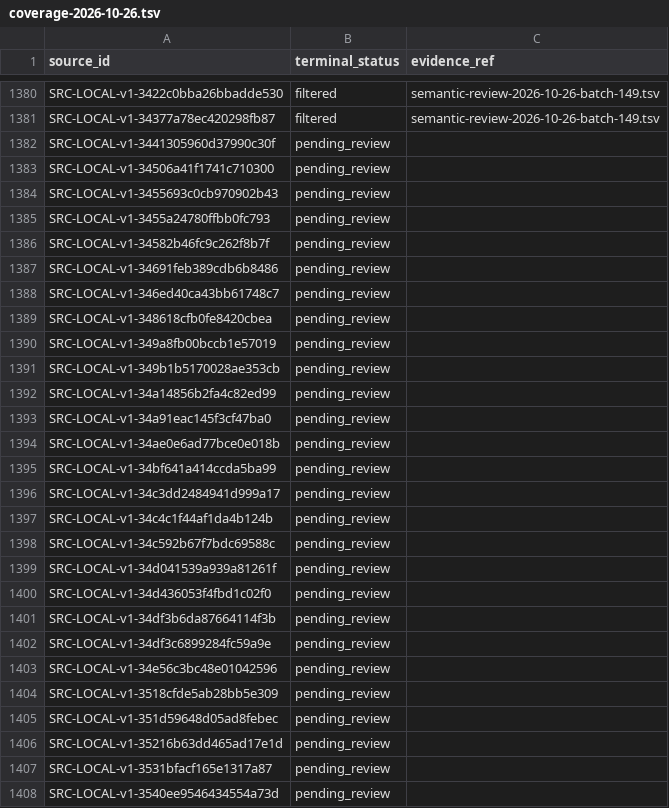
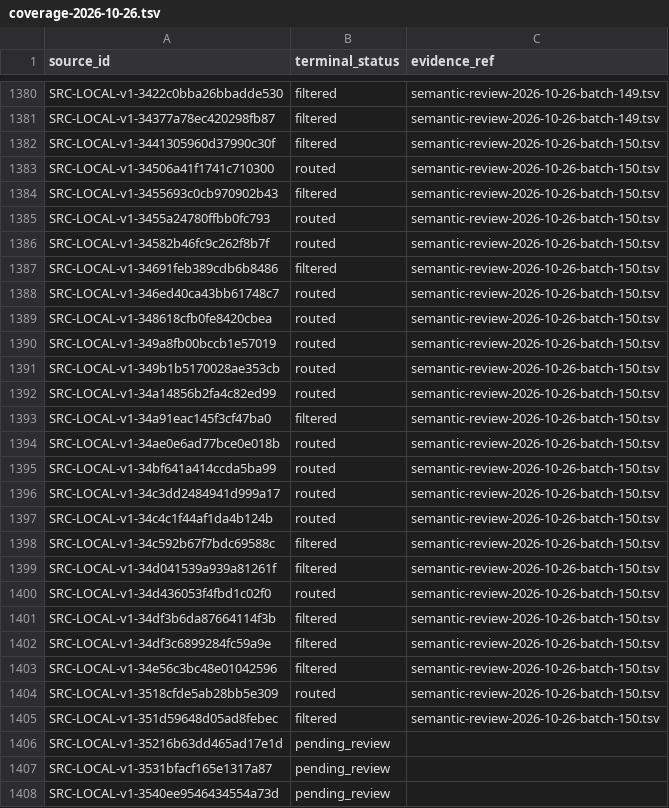
Before and after one commit to davyzhong/FLOW, a TSV file: docs/knowledge-base/10_sources/coverage-2026-10-26.tsv, drawn as a sheet; only a part is shown, gaps mark what is left out.

```diff
--- a/docs/knowledge-base/10_sources/coverage-2026-10-26.tsv
+++ b/docs/knowledge-base/10_sources/coverage-2026-10-26.tsv
@@ -1381,26 +1381,26 @@ SRC-LOCAL-v1-3422c0bba26bbadde530	filtered	semantic-review-2026-10-26-batch-149.
 SRC-LOCAL-v1-34377a78ec420298fb87	filtered	semantic-review-2026-10-26-batch-149.tsv
-SRC-LOCAL-v1-3441305960d37990c30f	pending_review	
-SRC-LOCAL-v1-34506a41f1741c710300	pending_review	
-SRC-LOCAL-v1-3455693c0cb970902b43	pending_review	
-SRC-LOCAL-v1-3455a24780ffbb0fc793	pending_review	
-SRC-LOCAL-v1-34582b46fc9c262f8b7f	pending_review	
-SRC-LOCAL-v1-34691feb389cdb6b8486	pending_review	
-SRC-LOCAL-v1-346ed40ca43bb61748c7	pending_review	
-SRC-LOCAL-v1-348618cfb0fe8420cbea	pending_review	
-SRC-LOCAL-v1-349a8fb00bccb1e57019	pending_review	
-SRC-LOCAL-v1-349b1b5170028ae353cb	pending_review	
-SRC-LOCAL-v1-34a14856b2fa4c82ed99	pending_review	
-SRC-LOCAL-v1-34a91eac145f3cf47ba0	pending_review	
-SRC-LOCAL-v1-34ae0e6ad77bce0e018b	pending_review	
-SRC-LOCAL-v1-34bf641a414ccda5ba99	pending_review	
-SRC-LOCAL-v1-34c3dd2484941d999a17	pending_review	
-SRC-LOCAL-v1-34c4c1f44af1da4b124b	pending_review	
-SRC-LOCAL-v1-34c592b67f7bdc69588c	pending_review	
-SRC-LOCAL-v1-34d041539a939a81261f	pending_review	
-SRC-LOCAL-v1-34d436053f4fbd1c02f0	pending_review	
-SRC-LOCAL-v1-34df3b6da87664114f3b	pending_review	
-SRC-LOCAL-v1-34df3c6899284fc59a9e	pending_review	
-SRC-LOCAL-v1-34e56c3bc48e01042596	pending_review	
-SRC-LOCAL-v1-3518cfde5ab28bb5e309	pending_review	
-SRC-LOCAL-v1-351d59648d05ad8febec	pending_review	
+SRC-LOCAL-v1-3441305960d37990c30f	filtered	semantic-review-2026-10-26-batch-150.tsv
+SRC-LOCAL-v1-34506a41f1741c710300	routed	semantic-review-2026-10-26-batch-150.tsv
+SRC-LOCAL-v1-3455693c0cb970902b43	filtered	semantic-review-2026-10-26-batch-150.tsv
+SRC-LOCAL-v1-3455a24780ffbb0fc793	routed	semantic-review-2026-10-26-batch-150.tsv
+SRC-LOCAL-v1-34582b46fc9c262f8b7f	routed	semantic-review-2026-10-26-batch-150.tsv
+SRC-LOCAL-v1-34691feb389cdb6b8486	filtered	semantic-review-2026-10-26-batch-150.tsv
+SRC-LOCAL-v1-346ed40ca43bb61748c7	routed	semantic-review-2026-10-26-batch-150.tsv
+SRC-LOCAL-v1-348618cfb0fe8420cbea	routed	semantic-review-2026-10-26-batch-150.tsv
+SRC-LOCAL-v1-349a8fb00bccb1e57019	routed	semantic-review-2026-10-26-batch-150.tsv
+SRC-LOCAL-v1-349b1b5170028ae353cb	routed	semantic-review-2026-10-26-batch-150.tsv
+SRC-LOCAL-v1-34a14856b2fa4c82ed99	routed	semantic-review-2026-10-26-batch-150.tsv
+SRC-LOCAL-v1-34a91eac145f3cf47ba0	filtered	semantic-review-2026-10-26-batch-150.tsv
+SRC-LOCAL-v1-34ae0e6ad77bce0e018b	routed	semantic-review-2026-10-26-batch-150.tsv
+SRC-LOCAL-v1-34bf641a414ccda5ba99	routed	semantic-review-2026-10-26-batch-150.tsv
+SRC-LOCAL-v1-34c3dd2484941d999a17	routed	semantic-review-2026-10-26-batch-150.tsv
+SRC-LOCAL-v1-34c4c1f44af1da4b124b	routed	semantic-review-2026-10-26-batch-150.tsv
+SRC-LOCAL-v1-34c592b67f7bdc69588c	filtered	semantic-review-2026-10-26-batch-150.tsv
+SRC-LOCAL-v1-34d041539a939a81261f	filtered	semantic-review-2026-10-26-batch-150.tsv
+SRC-LOCAL-v1-34d436053f4fbd1c02f0	routed	semantic-review-2026-10-26-batch-150.tsv
+SRC-LOCAL-v1-34df3b6da87664114f3b	filtered	semantic-review-2026-10-26-batch-150.tsv
+SRC-LOCAL-v1-34df3c6899284fc59a9e	filtered	semantic-review-2026-10-26-batch-150.tsv
+SRC-LOCAL-v1-34e56c3bc48e01042596	filtered	semantic-review-2026-10-26-batch-150.tsv
+SRC-LOCAL-v1-3518cfde5ab28bb5e309	routed	semantic-review-2026-10-26-batch-150.tsv
+SRC-LOCAL-v1-351d59648d05ad8febec	filtered	semantic-review-2026-10-26-batch-150.tsv
 SRC-LOCAL-v1-35216b63dd465ad17e1d	pending_review	
```
Also changed, not shown: docs/knowledge-base/00_governance/change-manifests/obsidianwiki-20261026T005516+0800-d601b4d5-l2.tsv, docs/knowledge-base/99_manifest/inventory.tsv, 8 other files.
